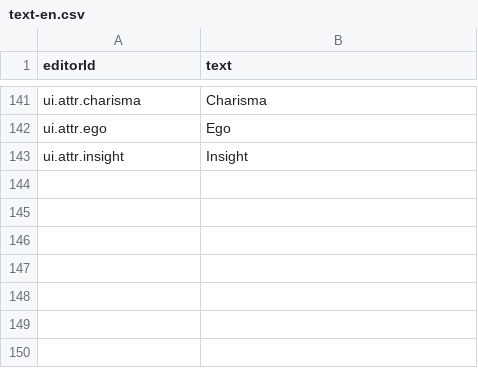
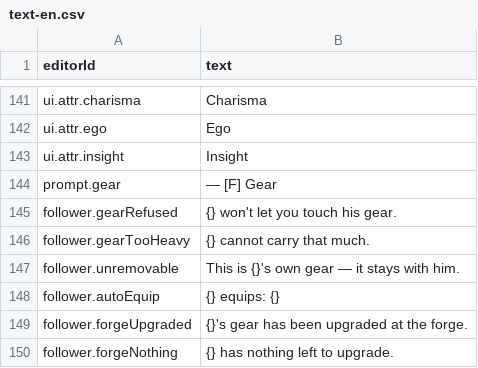
Before and after one commit to Gaetz/meadows, a CSV file: game/data/base/text-en.csv, drawn as a sheet; only a part is shown, gaps mark what is left out.

```diff
--- a/game/data/base/text-en.csv
+++ b/game/data/base/text-en.csv
@@ -143 +143,8 @@ ui.attr.ego,Ego
 ui.attr.insight,Insight
+prompt.gear, — [F] Gear
+follower.gearRefused,{} won't let you touch his gear.
+follower.gearTooHeavy,{} cannot carry that much.
+follower.unremovable,"This is {}'s own gear — it stays with him."
+follower.autoEquip,{} equips: {}
+follower.forgeUpgraded,{}'s gear has been upgraded at the forge.
+follower.forgeNothing,{} has nothing left to upgrade.
```
Also changed, not shown: game/data/base/text-fr.csv, 24 other files.
